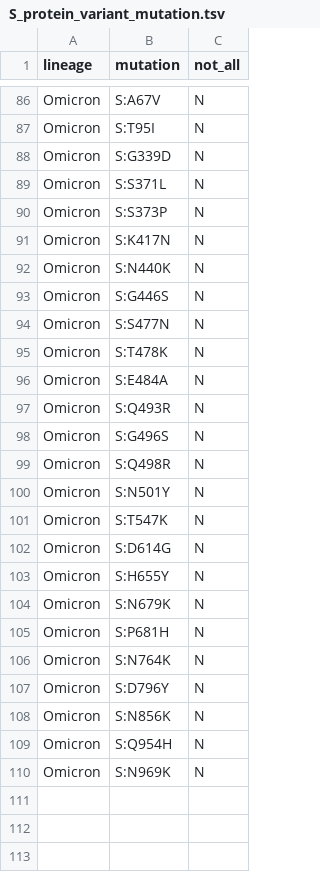
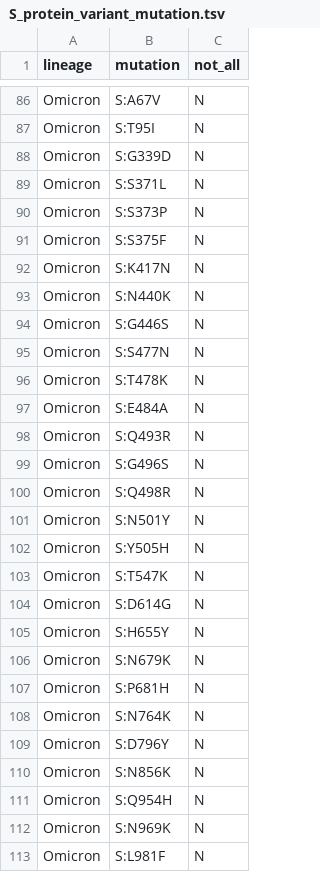
Before and after one commit to poeli/cov_tracker, a TSV file: src/variant_viz/surv_viz/data/S_protein_variant_mutation.tsv, drawn as a sheet; only a part is shown, gaps mark what is left out; the diff names each change by its address in the sheet, - before the commit and + after, or states it on an @@ line.

```diff
--- a/src/variant_viz/surv_viz/data/S_protein_variant_mutation.tsv
+++ b/src/variant_viz/surv_viz/data/S_protein_variant_mutation.tsv
+row 91: Omicron | S:S375F | N
+row 102: Omicron | S:Y505H | N
+row 113: Omicron | S:L981F | N
```
Also changed, not shown: 6 other files.
